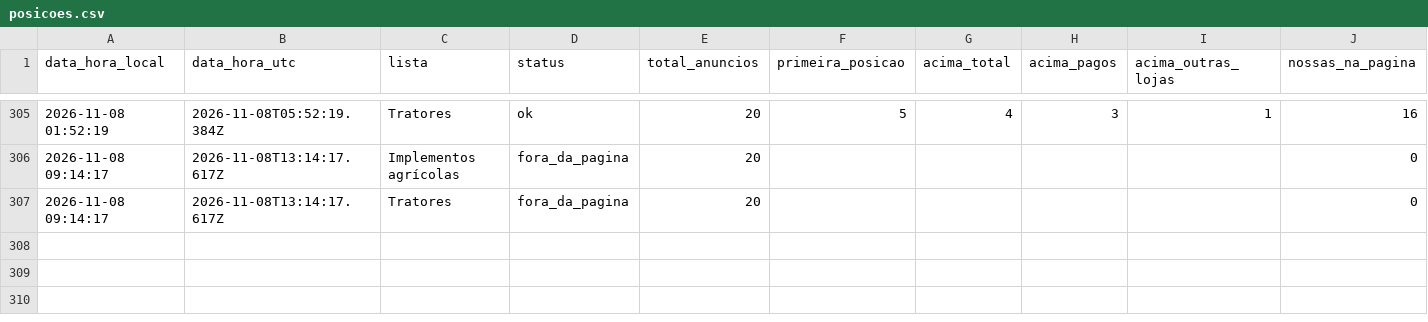
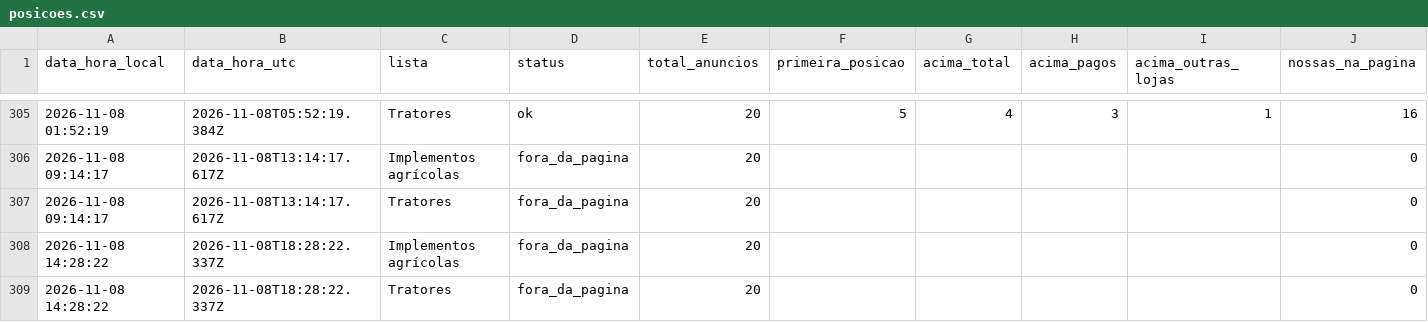
Before and after one commit to kauamoraesdecristo-arch/medidor-anuncios, a CSV file: dados/posicoes.csv, drawn as a sheet; only a part is shown, gaps mark what is left out; rows hold the shown columns only; the diff names each change by its address in the sheet, - before the commit and + after, or states it on an @@ line.

```diff
--- a/dados/posicoes.csv
+++ b/dados/posicoes.csv
+row 308: 2026-11-08 14:28:22 | 2026-11-08T18:28:22.337Z | Implementos agrícolas | fora_da_pagina | 20 |  |  |  |  | 0
+row 309: 2026-11-08 14:28:22 | 2026-11-08T18:28:22.337Z | Tratores | fora_da_pagina | 20 |  |  |  |  | 0
```
Also changed, not shown: 1 other file.
